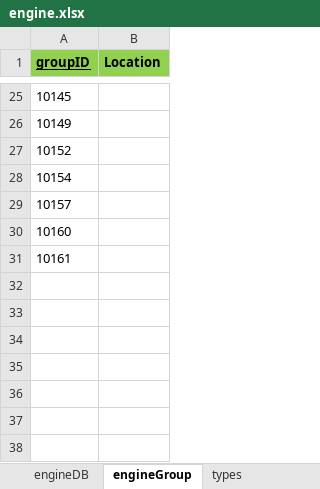
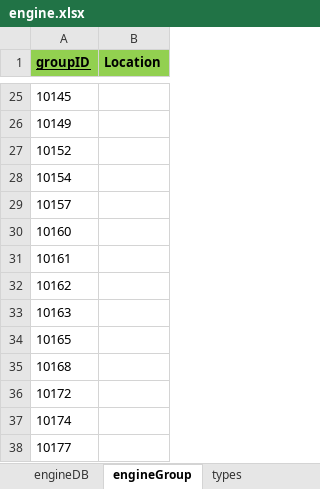
Before and after one commit to Hojun1123/InventoryManagement, an Excel workbook: DB/engine.xlsx, sheet engineGroup, drawn as a sheet; only a part is shown, gaps mark what is left out; values as stored, in another font and other column widths than the file's, no borders; the diff names each change by its address in the sheet, - before the commit and + after, or states it on an @@ line.

```diff
--- a/DB/engine.xlsx (sheet engineGroup)
+++ b/DB/engine.xlsx (sheet engineGroup)
+row 32: 10162
+row 33: 10163
+row 34: 10165
+row 35: 10168
+row 36: 10172
+row 37: 10174
+row 38: 10177
```
Also changed, not shown: sheet engineDB, DB/barcode.xlsx, 5 other files.
